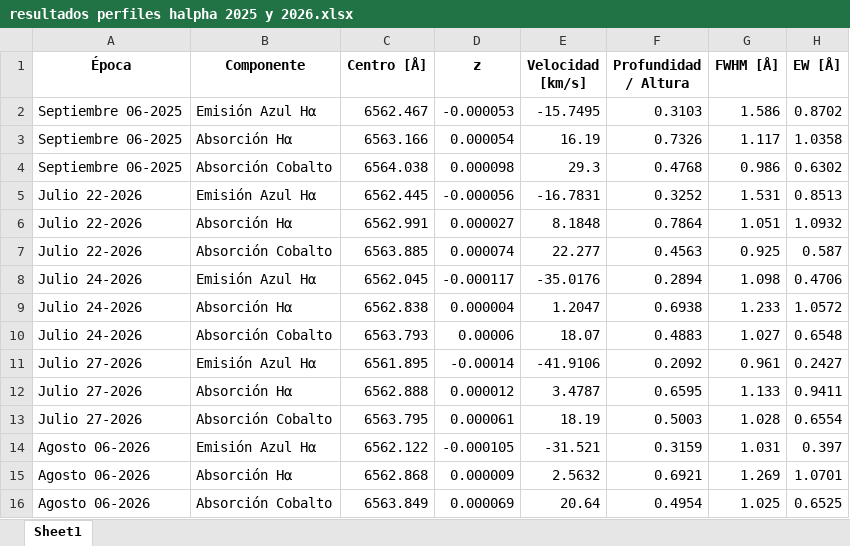
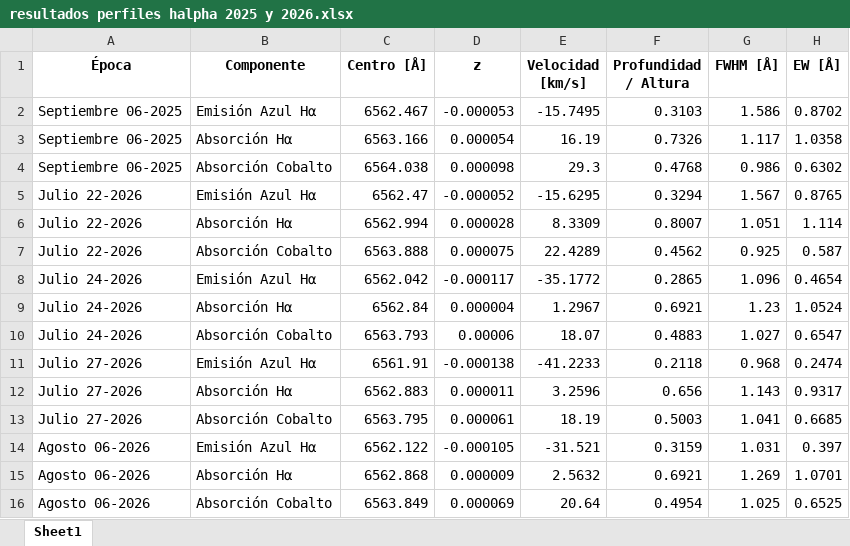
Before and after one commit to JessiDaniL/Tesis, an Excel workbook: Datos ESPARTACO/Parámetros para análisis de Antares/resultados perfiles halpha 2025 y 2026.xlsx, sheet Sheet1, drawn as a sheet; only a part is shown; values as stored, in another font and other column widths than the file's, no borders; removed rows and columns are numbered as before the commit, all else as after; the diff names each change by its address in the sheet, - before the commit and + after, or states it on an @@ line.

```diff
--- a/Datos ESPARTACO/Parámetros para análisis de Antares/resultados perfiles halpha 2025 y 2026.xlsx (sheet Sheet1)
+++ b/Datos ESPARTACO/Parámetros para análisis de Antares/resultados perfiles halpha 2025 y 2026.xlsx (sheet Sheet1)
-row 5: Julio 22-2026 | Emisión Azul Hα | 6562.445 | -0.000056 | -16.7831 | 0.3252 | 1.531 | 0.8513
-row 6: Julio 22-2026 | Absorción Hα | 6562.991 | 0.000027 | 8.1848 | 0.7864 | 1.051 | 1.0932
-row 7: Julio 22-2026 | Absorción Cobalto | 6563.885 | 0.000074 | 22.277 | 0.4563 | 0.925 | 0.587
-row 8: Julio 24-2026 | Emisión Azul Hα | 6562.045 | -0.000117 | -35.0176 | 0.2894 | 1.098 | 0.4706
-row 9: Julio 24-2026 | Absorción Hα | 6562.838 | 0.000004 | 1.2047 | 0.6938 | 1.233 | 1.0572
+row 5: Julio 22-2026 | Emisión Azul Hα | 6562.47 | -0.000052 | -15.6295 | 0.3294 | 1.567 | 0.8765
+row 6: Julio 22-2026 | Absorción Hα | 6562.994 | 0.000028 | 8.3309 | 0.8007 | 1.051 | 1.114
+row 7: Julio 22-2026 | Absorción Cobalto | 6563.888 | 0.000075 | 22.4289 | 0.4562 | 0.925 | 0.587
+row 8: Julio 24-2026 | Emisión Azul Hα | 6562.042 | -0.000117 | -35.1772 | 0.2865 | 1.096 | 0.4654
+row 9: Julio 24-2026 | Absorción Hα | 6562.84 | 0.000004 | 1.2967 | 0.6921 | 1.23 | 1.0524
-H10 (EW [Å]): 0.6548
+H10 (EW [Å]): 0.6547
-row 11: Julio 27-2026 | Emisión Azul Hα | 6561.895 | -0.00014 | -41.9106 | 0.2092 | 0.961 | 0.2427
-row 12: Julio 27-2026 | Absorción Hα | 6562.888 | 0.000012 | 3.4787 | 0.6595 | 1.133 | 0.9411
+row 11: Julio 27-2026 | Emisión Azul Hα | 6561.91 | -0.000138 | -41.2233 | 0.2118 | 0.968 | 0.2474
+row 12: Julio 27-2026 | Absorción Hα | 6562.883 | 0.000011 | 3.2596 | 0.656 | 1.143 | 0.9317
-G13 (FWHM [Å]): 1.028
+G13 (FWHM [Å]): 1.041
-H13 (EW [Å]): 0.6554
+H13 (EW [Å]): 0.6685
```
Also changed, not shown: 8 other files.
